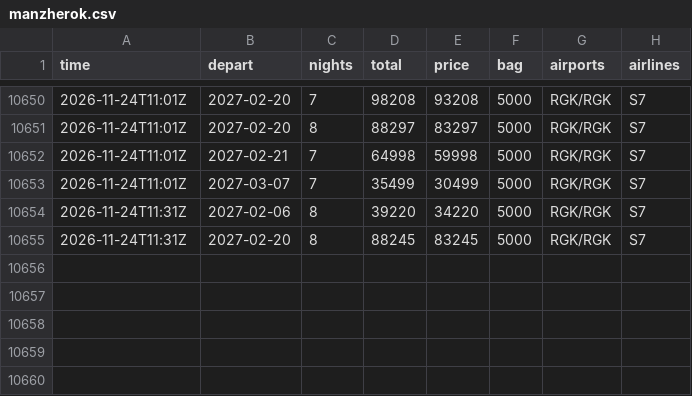
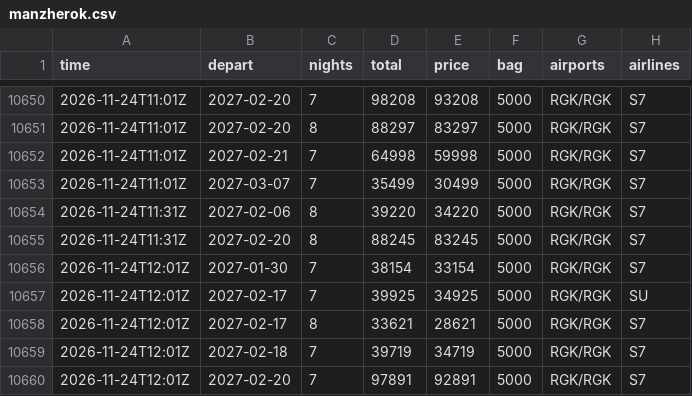
Before and after one commit to JohnLennon000/ski-tickets, a CSV file: docs/data/trips/manzherok.csv, drawn as a sheet; only a part is shown, gaps mark what is left out; the diff names each change by its address in the sheet, - before the commit and + after, or states it on an @@ line.

```diff
--- a/docs/data/trips/manzherok.csv
+++ b/docs/data/trips/manzherok.csv
+row 10656: 2026-11-24T12:01Z | 2027-01-30 | 7 | 38154 | 33154 | 5000 | RGK/RGK | S7
+row 10657: 2026-11-24T12:01Z | 2027-02-17 | 7 | 39925 | 34925 | 5000 | RGK/RGK | SU
+row 10658: 2026-11-24T12:01Z | 2027-02-17 | 8 | 33621 | 28621 | 5000 | RGK/RGK | S7
+row 10659: 2026-11-24T12:01Z | 2027-02-18 | 7 | 39719 | 34719 | 5000 | RGK/RGK | S7
+row 10660: 2026-11-24T12:01Z | 2027-02-20 | 7 | 97891 | 92891 | 5000 | RGK/RGK | S7
```
Also changed, not shown: docs/data/best.csv, docs/data/trips/caucasus.csv, 6 other files.
